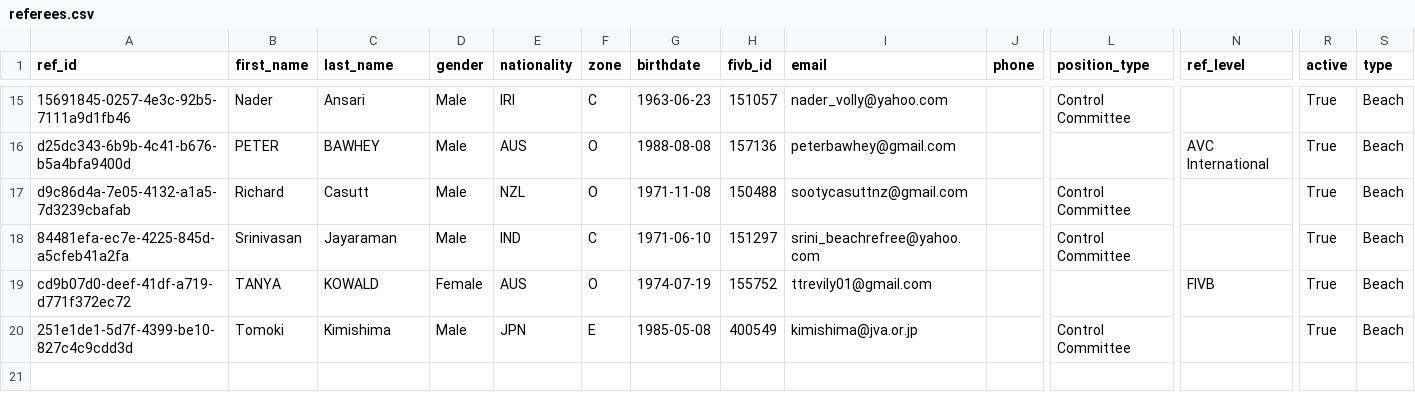
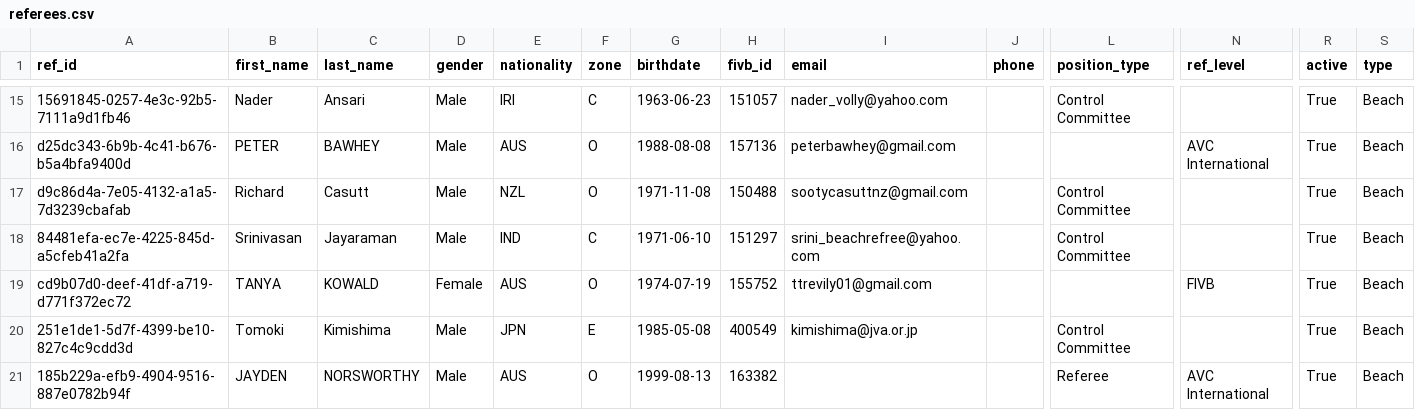
Before and after one commit to avcbeach/referee-database, a CSV file: data/referees.csv, drawn as a sheet; only a part is shown, gaps mark what is left out; rows hold the shown columns only; the diff names each change by its address in the sheet, - before the commit and + after, or states it on an @@ line.

Commit message:
Update referees.csv via referee app

```diff
--- a/data/referees.csv
+++ b/data/referees.csv
+row 21: 185b229a-efb9-4904-9516-887e0782b94f | JAYDEN | NORSWORTHY | Male | AUS | O | 1999-08-13 | 163382 |  |  | Referee | AVC International | True | Beach
```
